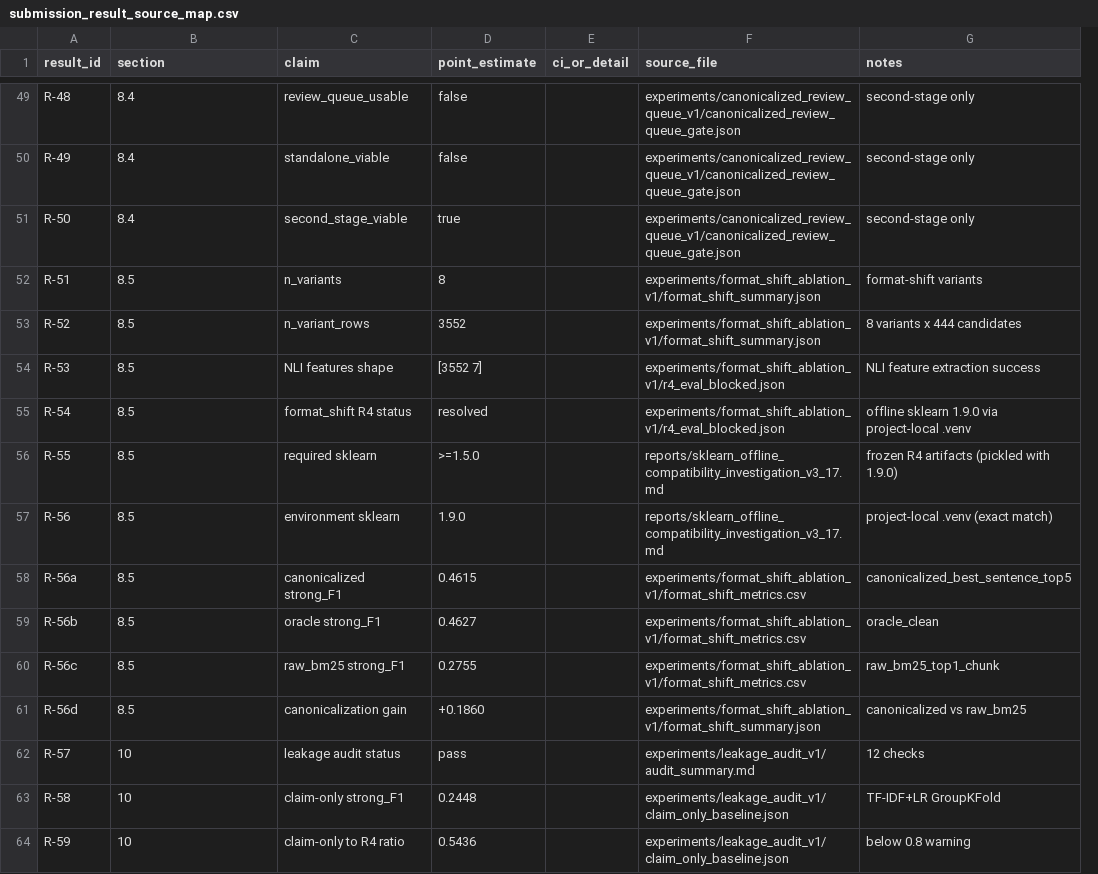
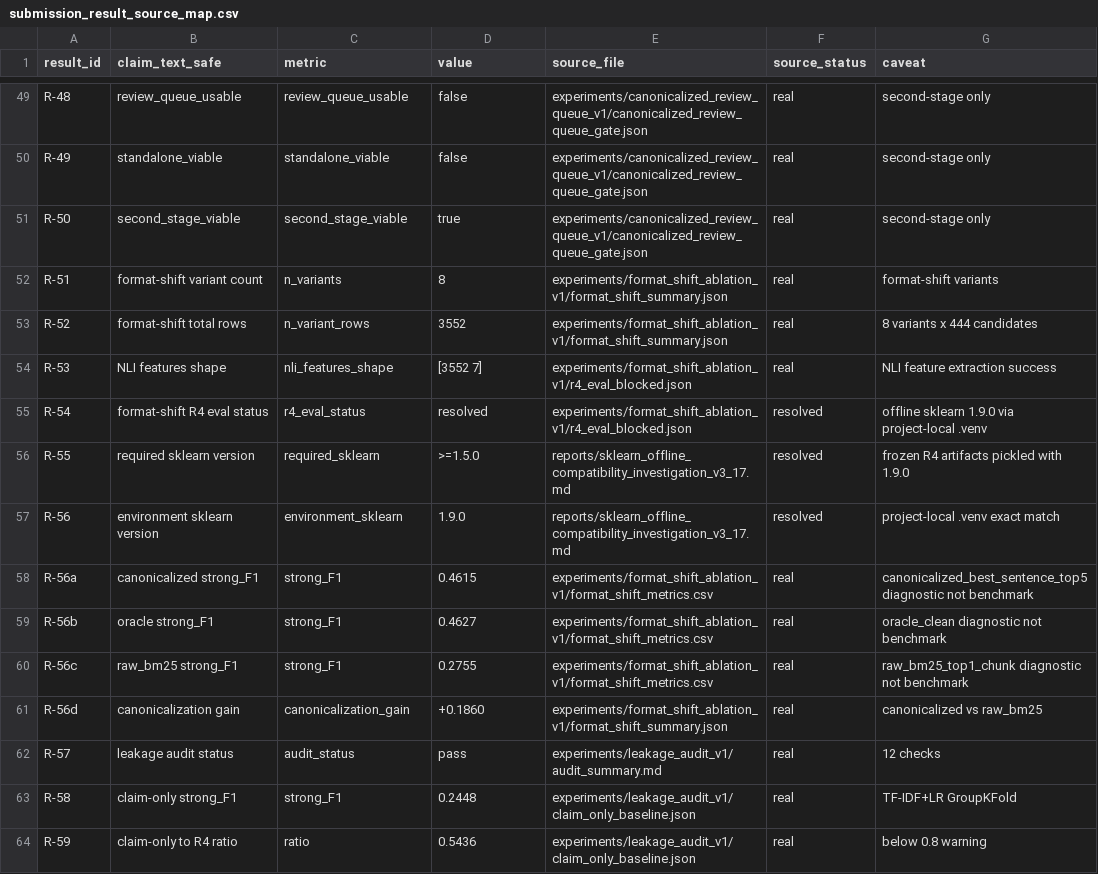
Before and after one commit to walshjohnathan2651997-commits/OCN, a CSV file: release_bundles/v3_17_confidential_public/paper_assets/v3_17_confidential/submission_result_source_map.csv, drawn as a sheet; only a part is shown, gaps mark what is left out; removed rows and columns are numbered as before the commit, all else as after; the diff covers the shown part only; the diff names each change by its address in the sheet, - before the commit and + after, or states it on an @@ line.

```diff
--- a/release_bundles/v3_17_confidential_public/paper_assets/v3_17_confidential/submission_result_source_map.csv
+++ b/release_bundles/v3_17_confidential_public/paper_assets/v3_17_confidential/submission_result_source_map.csv
-column E (ci_or_detail), empty
+column F (source_status), rows 49-64: real | real | real | real | real | real | resolved | resolved | resolved | real | real | real | real | real | real | real
-B1: section
+B1: claim_text_safe
-C1: claim
+C1: metric
-D1: point_estimate
+D1: value
-G1: notes
+G1: caveat
-B49 (claim_text_safe): 8.4
+B49 (claim_text_safe): review_queue_usable
-B50 (claim_text_safe): 8.4
+B50 (claim_text_safe): standalone_viable
-B51 (claim_text_safe): 8.4
+B51 (claim_text_safe): second_stage_viable
-B52 (claim_text_safe): 8.5
+B52 (claim_text_safe): format-shift variant count
-B53 (claim_text_safe): 8.5
+B53 (claim_text_safe): format-shift total rows
-B54 (claim_text_safe): 8.5
+B54 (claim_text_safe): NLI features shape
-C54 (metric): NLI features shape
+C54 (metric): nli_features_shape
-B55 (claim_text_safe): 8.5
+B55 (claim_text_safe): format-shift R4 eval status
-C55 (metric): format_shift R4 status
+C55 (metric): r4_eval_status
-B56 (claim_text_safe): 8.5
+B56 (claim_text_safe): required sklearn version
-C56 (metric): required sklearn
+C56 (metric): required_sklearn
-G56 (caveat): frozen R4 artifacts (pickled with 1.9.0)
+G56 (caveat): frozen R4 artifacts pickled with 1.9.0
-B57 (claim_text_safe): 8.5
+B57 (claim_text_safe): environment sklearn version
-C57 (metric): environment sklearn
+C57 (metric): environment_sklearn
-G57 (caveat): project-local .venv (exact match)
+G57 (caveat): project-local .venv exact match
-B58 (claim_text_safe): 8.5
+B58 (claim_text_safe): canonicalized strong_F1
-C58 (metric): canonicalized strong_F1
+C58 (metric): strong_F1
-G58 (caveat): canonicalized_best_sentence_top5
+G58 (caveat): canonicalized_best_sentence_top5 diagnostic not benchmark
-B59 (claim_text_safe): 8.5
+B59 (claim_text_safe): oracle strong_F1
-C59 (metric): oracle strong_F1
+C59 (metric): strong_F1
-G59 (caveat): oracle_clean
+G59 (caveat): oracle_clean diagnostic not benchmark
-B60 (claim_text_safe): 8.5
+B60 (claim_text_safe): raw_bm25 strong_F1
-C60 (metric): raw_bm25 strong_F1
+C60 (metric): strong_F1
-G60 (caveat): raw_bm25_top1_chunk
+G60 (caveat): raw_bm25_top1_chunk diagnostic not benchmark
-B61 (claim_text_safe): 8.5
+B61 (claim_text_safe): canonicalization gain
-C61 (metric): canonicalization gain
+C61 (metric): canonicalization_gain
-B62 (claim_text_safe): 10
+B62 (claim_text_safe): leakage audit status
-C62 (metric): leakage audit status
+C62 (metric): audit_status
-B63 (claim_text_safe): 10
+B63 (claim_text_safe): claim-only strong_F1
-C63 (metric): claim-only strong_F1
+C63 (metric): strong_F1
-B64 (claim_text_safe): 10
+B64 (claim_text_safe): claim-only to R4 ratio
-C64 (metric): claim-only to R4 ratio
+C64 (metric): ratio
```
Also changed, not shown: 140 edited cells elsewhere in this file, paper_assets/v3_17_confidential/submission_result_source_map.csv, reports/legacy_narrative_scan_v3_17.csv, 27 other files.
